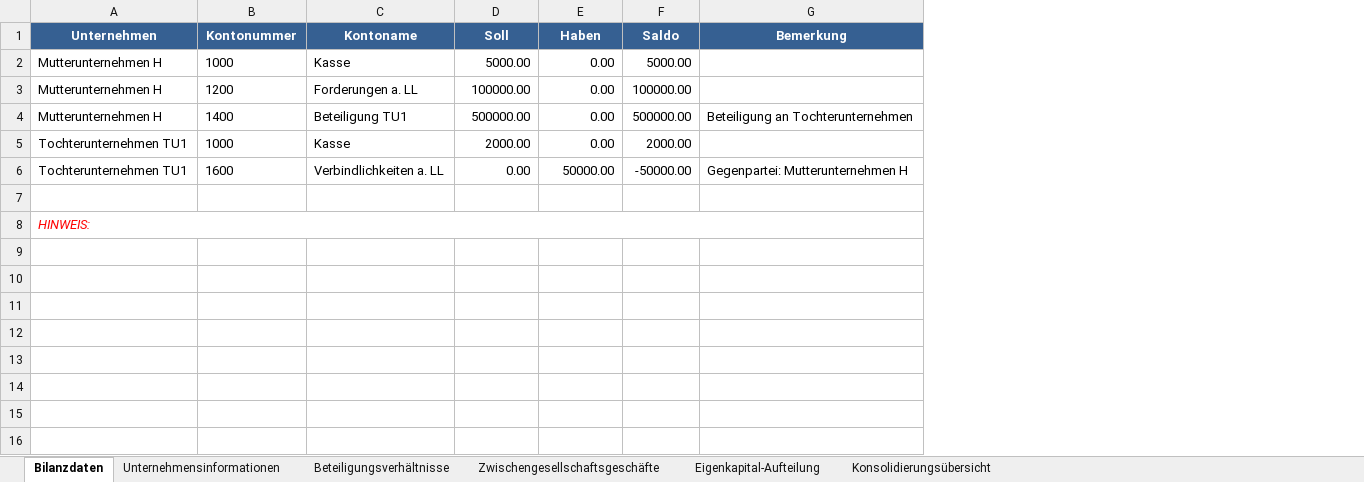
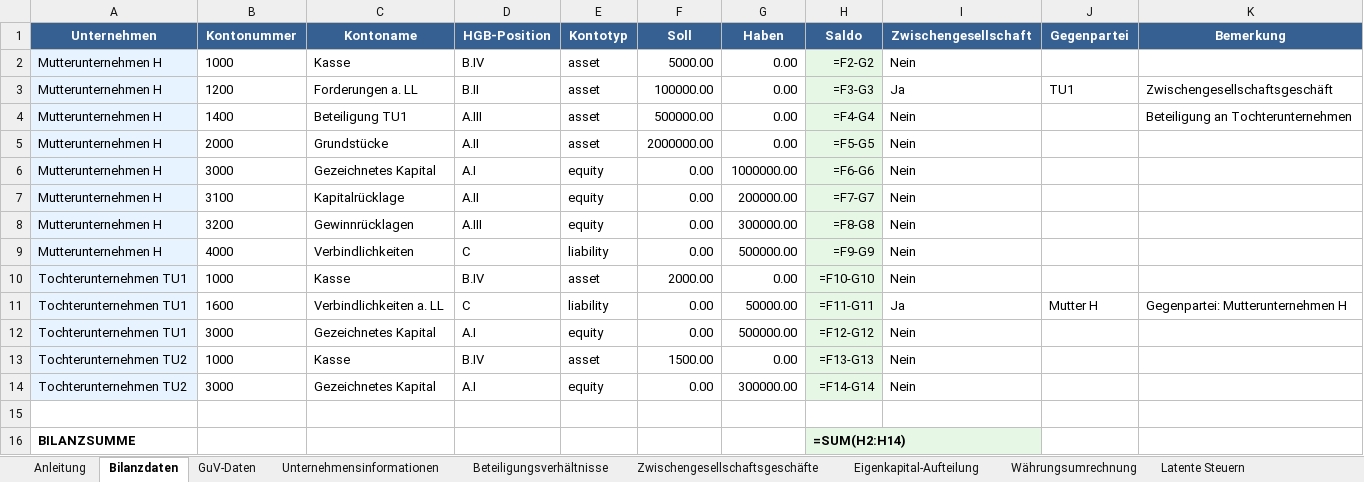
Before and after one commit to Attendry/Konzern, an Excel workbook: templates/Konsolidierung_Muster.xlsx, sheet Bilanzdaten, drawn as a sheet; values as stored, in another font and other column widths than the file's, no borders; formulas without a stored value are shown as written; removed rows and columns are numbered as before the commit, all else as after; the diff names each change by its address in the sheet, - before the commit and + after, or states it on an @@ line.

Commit message:
Implement Phase 2 & 3 HGB template improvements - Added WÃ¤hrungsumrechnung sheet (HGB Â§ 256a) for foreign subsidiaries - Added Latente Steuern sheet (HGB Â§ 274) with automatic calculations - Enhanced example data with more comprehensive scenarios - Implemented full color coding (blue/yellow/green/red) - Added automatic formulas for balance totals, equity, minority interests - Extended validation rules with dropdown lists - Updated template to Version 3.0 with all Phase 1, 2 & 3 improvements - Added comprehensive HGB review document with recommendations

```diff
--- a/templates/Konsolidierung_Muster.xlsx (sheet Bilanzdaten)
+++ b/templates/Konsolidierung_Muster.xlsx (sheet Bilanzdaten)
-sheet tab: Konsolidierungsübersicht
+sheet tab: Anleitung
+sheet tab: GuV-Daten
+sheet tab: Währungsumrechnung
+sheet tab: Latente Steuern
+column D (HGB-Position), rows 2-4: B.IV | B.II | A.III; rows 10-11: B.IV | C
+column E (Kontotyp), rows 2-4: all asset; rows 10-11: asset | liability
+column I (Zwischengesellschaft), rows 2-4: Nein | Ja | Nein; rows 10-11: Nein | Ja
+column J (Gegenpartei), row 3: TU1; row 11: Mutter H
-A2:A4 fill: none
+A2:A4 fill: #E7F3FF
-H2 (Saldo): 5000.00
+H2 (Saldo): =F2-G2
-H2:H4 fill: none
+H2:H4 fill: #E6F7E6
-H3 (Saldo): 100000.00
+H3 (Saldo): =F3-G3
-K3 (Bemerkung): (empty)
+K3 (Bemerkung): Zwischengesellschaftsgeschäft
-H4 (Saldo): 500000.00
+H4 (Saldo): =F4-G4
+row 5: Mutterunternehmen H | 2000 | Grundstücke | A.II | asset | 2000000.00 | 0.00 | =F5-G5 | Nein
+row 6: Mutterunternehmen H | 3000 | Gezeichnetes Kapital | A.I | equity | 0.00 | 1000000.00 | =F6-G6 | Nein
+row 7: Mutterunternehmen H | 3100 | Kapitalrücklage | A.II | equity | 0.00 | 200000.00 | =F7-G7 | Nein
+row 8: Mutterunternehmen H | 3200 | Gewinnrücklagen | A.III | equity | 0.00 | 300000.00 | =F8-G8 | Nein
+row 9: Mutterunternehmen H | 4000 | Verbindlichkeiten | C | liability | 0.00 | 500000.00 | =F9-G9 | Nein
-A10:A11 fill: none
+A10:A11 fill: #E7F3FF
-H10 (Saldo): 2000.00
+H10 (Saldo): =F10-G10
-H10:H11 fill: none
+H10:H11 fill: #E6F7E6
-H11 (Saldo): -50000.00
+H11 (Saldo): =F11-G11
+row 12: Tochterunternehmen TU1 | 3000 | Gezeichnetes Kapital | A.I | equity | 0.00 | 500000.00 | =F12-G12 | Nein
+row 13: Tochterunternehmen TU2 | 1000 | Kasse | B.IV | asset | 1500.00 | 0.00 | =F13-G13 | Nein
+row 14: Tochterunternehmen TU2 | 3000 | Gezeichnetes Kapital | A.I | equity | 0.00 | 300000.00 | =F14-G14 | Nein
-row 8: HINWEIS:
+row 16: BILANZSUMME |  |  |  |  |  |  | =SUM(H2:H14)
```
Also changed, not shown: sheet Zwischengesellschaftsgeschäfte, sheet Eigenkapital-Aufteilung, sheet Unternehmensinformationen, other sheet tabs, 2 other files.
